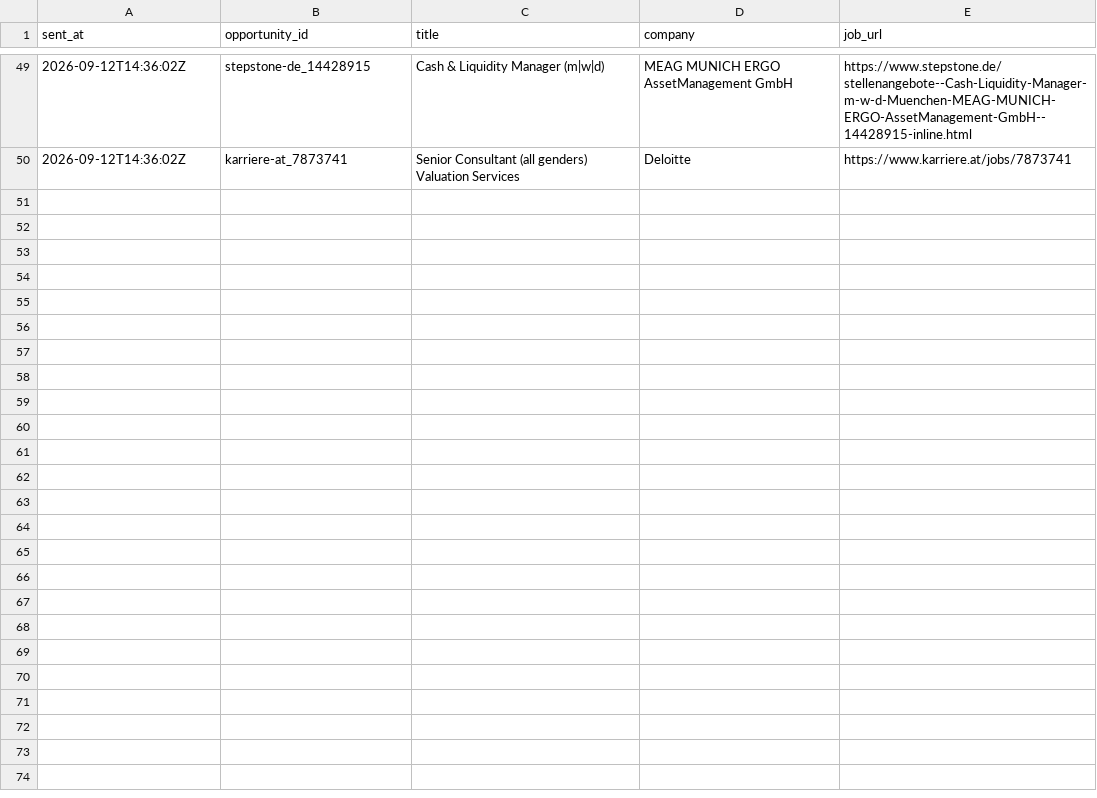
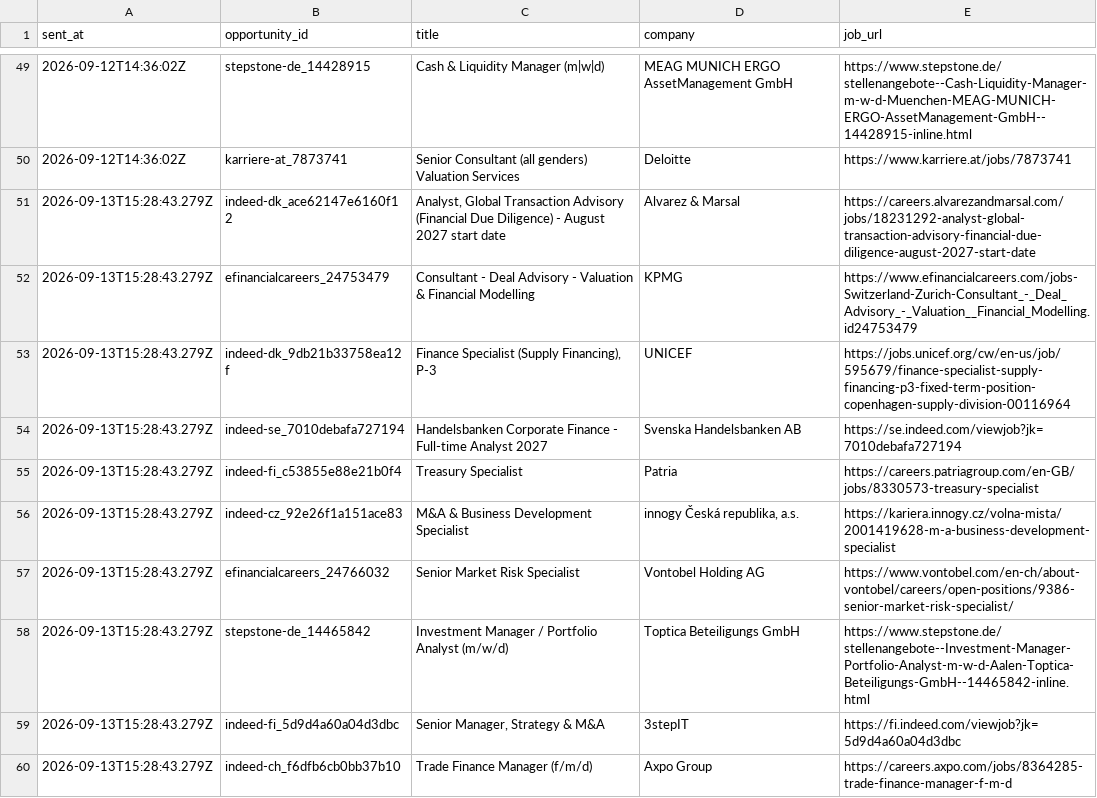
Before and after one commit to ORosa10/ProfessionalDashboard, a CSV file: data/j_daily_digest_log.csv, drawn as a sheet; only a part is shown, gaps mark what is left out.

Commit message:
Log Daily J shortlist for 2026-09-13

```diff
--- a/data/j_daily_digest_log.csv
+++ b/data/j_daily_digest_log.csv
@@ -50 +50,11 @@ sent_at,opportunity_id,title,company,job_url
 2026-09-12T14:36:02Z,karriere-at_7873741,Senior Consultant (all genders) Valuation Services,Deloitte,https://www.karriere.at/jobs/7873741
+2026-09-13T15:28:43.279Z,indeed-dk_ace62147e6160f12,"Analyst, Global Transaction Advisory (Financial Due Diligence) - August 2027 start date",Alvarez & Marsal,https://careers.alvarezandmarsal.com/jobs/18231292-analyst-global-transaction-advisory-financial-due-diligence-august-2027-start-date
+2026-09-13T15:28:43.279Z,efinancialcareers_24753479,Consultant - Deal Advisory - Valuation & Financial Modelling,KPMG,https://www.efinancialcareers.com/jobs-Switzerland-Zurich-Consultant_-_Deal_Advisory_-_Valuation__Financial_Modelling.id24753479
+2026-09-13T15:28:43.279Z,indeed-dk_9db21b33758ea12f,"Finance Specialist (Supply Financing), P-3",UNICEF,https://jobs.unicef.org/cw/en-us/job/595679/finance-specialist-supply-financing-p3-fixed-term-position-copenhagen-supply-division-00116964
+2026-09-13T15:28:43.279Z,indeed-se_7010debafa727194,Handelsbanken Corporate Finance - Full-time Analyst 2027,Svenska Handelsbanken AB,https://se.indeed.com/viewjob?jk=7010debafa727194
+2026-09-13T15:28:43.279Z,indeed-fi_c53855e88e21b0f4,Treasury Specialist,Patria,https://careers.patriagroup.com/en-GB/jobs/8330573-treasury-specialist
+2026-09-13T15:28:43.279Z,indeed-cz_92e26f1a151ace83,M&A & Business Development Specialist,"innogy Česká republika, a.s.",https://kariera.innogy.cz/volna-mista/2001419628-m-a-business-development-specialist
+2026-09-13T15:28:43.279Z,efinancialcareers_24766032,Senior Market Risk Specialist,Vontobel Holding AG,https://www.vontobel.com/en-ch/about-vontobel/careers/open-positions/9386-senior-market-risk-specialist/
+2026-09-13T15:28:43.279Z,stepstone-de_14465842,Investment Manager / Portfolio Analyst (m/w/d),Toptica Beteiligungs GmbH,https://www.stepstone.de/stellenangebote--Investment-Manager-Portfolio-Analyst-m-w-d-Aalen-Toptica-Beteiligungs-GmbH--14465842-inline.html
+2026-09-13T15:28:43.279Z,indeed-fi_5d9d4a60a04d3dbc,"Senior Manager, Strategy & M&A",3stepIT,https://fi.indeed.com/viewjob?jk=5d9d4a60a04d3dbc
+2026-09-13T15:28:43.279Z,indeed-ch_f6dfb6cb0bb37b10,Trade Finance Manager (f/m/d),Axpo Group,https://careers.axpo.com/jobs/8364285-trade-finance-manager-f-m-d
```
